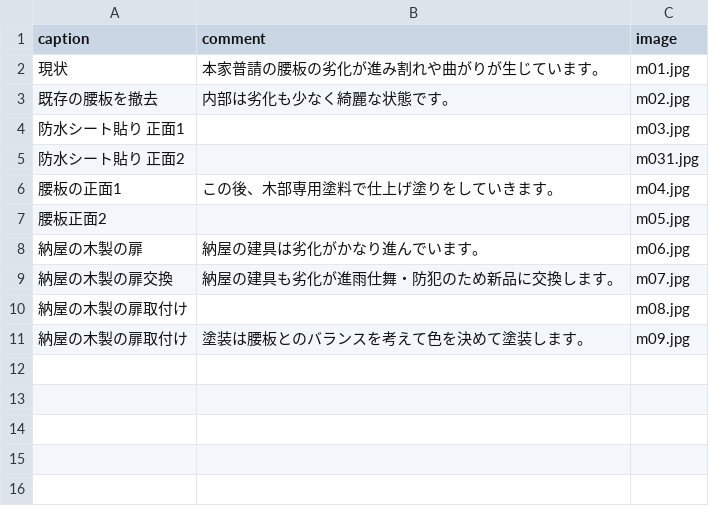
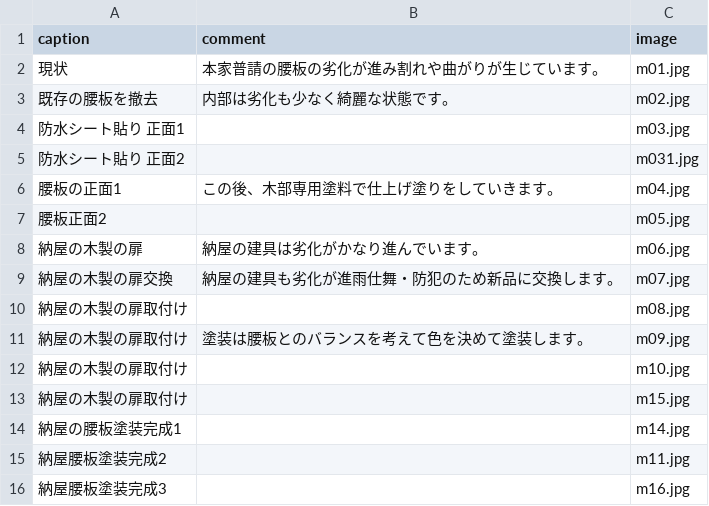
Before and after one commit to Atelier-Mirai/reiwa-reform, a CSV file: source/reform/R02-04-20/_memo.csv, drawn as a sheet; the diff names each change by its address in the sheet, - before the commit and + after, or states it on an @@ line.

```diff
--- a/source/reform/R02-04-20/_memo.csv
+++ b/source/reform/R02-04-20/_memo.csv
+row 12: 納屋の木製の扉取付け |  | m10.jpg
+row 13: 納屋の木製の扉取付け |  | m15.jpg
+row 14: 納屋の腰板塗装完成1 |  | m14.jpg
+row 15: 納屋腰板塗装完成2 |  | m11.jpg
+row 16: 納屋腰板塗装完成3 |  | m16.jpg
```
Also changed, not shown: 11 other files.
